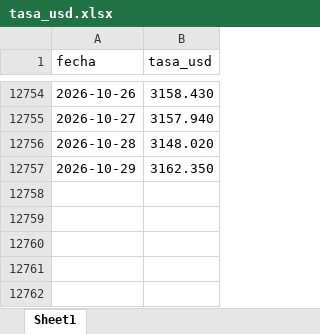
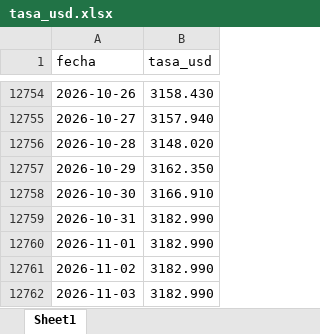
Before and after one commit to victorferreiradev/Cambio-Colombia, an Excel workbook: data/tasa_usd.xlsx, sheet Sheet1, drawn as a sheet; only a part is shown, gaps mark what is left out; values as stored, in another font and other column widths than the file's, no borders; the diff names each change by its address in the sheet, - before the commit and + after, or states it on an @@ line.

```diff
--- a/data/tasa_usd.xlsx (sheet Sheet1)
+++ b/data/tasa_usd.xlsx (sheet Sheet1)
+row 12758: 2026-10-30 | 3166.910
+row 12759: 2026-10-31 | 3182.990
+row 12760: 2026-11-01 | 3182.990
+row 12761: 2026-11-02 | 3182.990
+row 12762: 2026-11-03 | 3182.990
```
Also changed, not shown: data/tasa_eur.xlsx, 1 other file.
